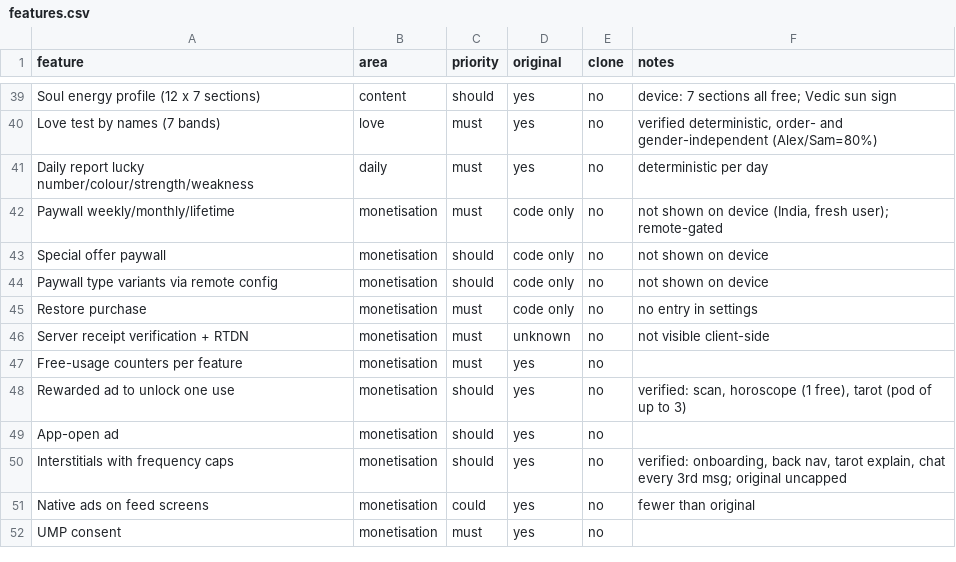
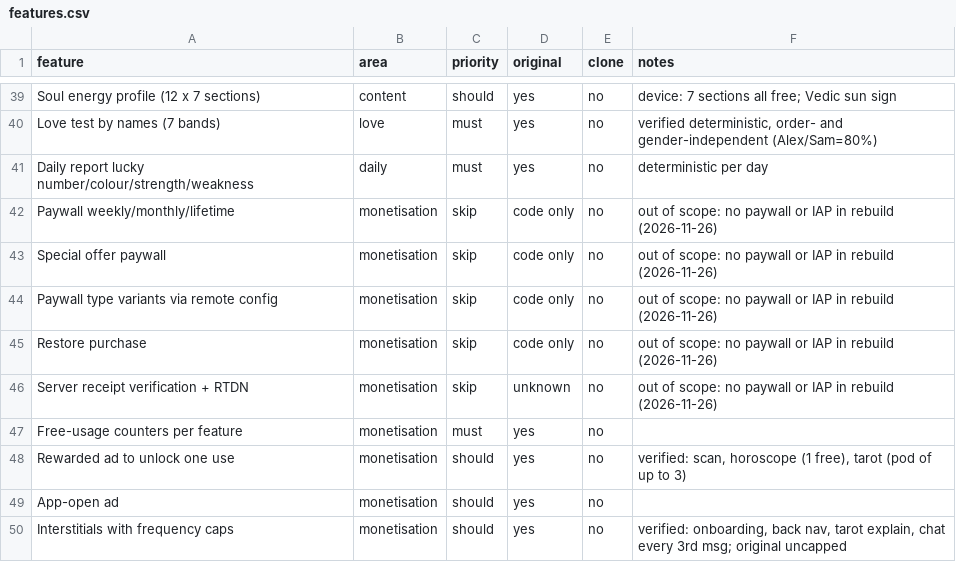
Before and after one commit to megh-quizango/Palm-Reading, a CSV file: replica/features.csv, drawn as a sheet; only a part is shown, gaps mark what is left out; the shorter side is filled out with more unchanged rows.

```diff
--- a/replica/features.csv
+++ b/replica/features.csv
@@ -41,7 +41,7 @@ Love test by names (7 bands),love,must,yes,no,"verified deterministic, order- an
 Daily report lucky number/colour/strength/weakness,daily,must,yes,no,deterministic per day
-Paywall weekly/monthly/lifetime,monetisation,must,code only,no,"not shown on device (India, fresh user); remote-gated"
-Special offer paywall,monetisation,should,code only,no,not shown on device
-Paywall type variants via remote config,monetisation,should,code only,no,not shown on device
-Restore purchase,monetisation,must,code only,no,no entry in settings
-Server receipt verification + RTDN,monetisation,must,unknown,no,not visible client-side
+Paywall weekly/monthly/lifetime,monetisation,skip,code only,no,out of scope: no paywall or IAP in rebuild (2026-11-26)
+Special offer paywall,monetisation,skip,code only,no,out of scope: no paywall or IAP in rebuild (2026-11-26)
+Paywall type variants via remote config,monetisation,skip,code only,no,out of scope: no paywall or IAP in rebuild (2026-11-26)
+Restore purchase,monetisation,skip,code only,no,out of scope: no paywall or IAP in rebuild (2026-11-26)
+Server receipt verification + RTDN,monetisation,skip,unknown,no,out of scope: no paywall or IAP in rebuild (2026-11-26)
 Free-usage counters per feature,monetisation,must,yes,no,
```
Also changed, not shown: 2 other files.
